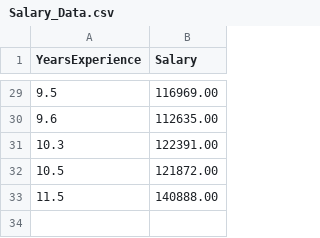
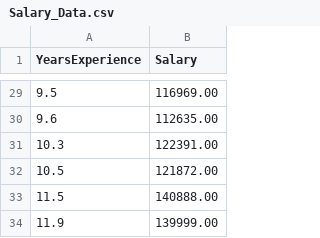
Before and after one commit to herreramaxi/mlModel, a CSV file: Salary_Data.csv, drawn as a sheet; only a part is shown, gaps mark what is left out.

Commit message:
changes to dataset

```diff
--- a/Salary_Data.csv
+++ b/Salary_Data.csv
@@ -33 +33,2 @@ YearsExperience,Salary
 11.5,140888.00
+11.9,139999.00
```
Also changed, not shown: 1 other file.
